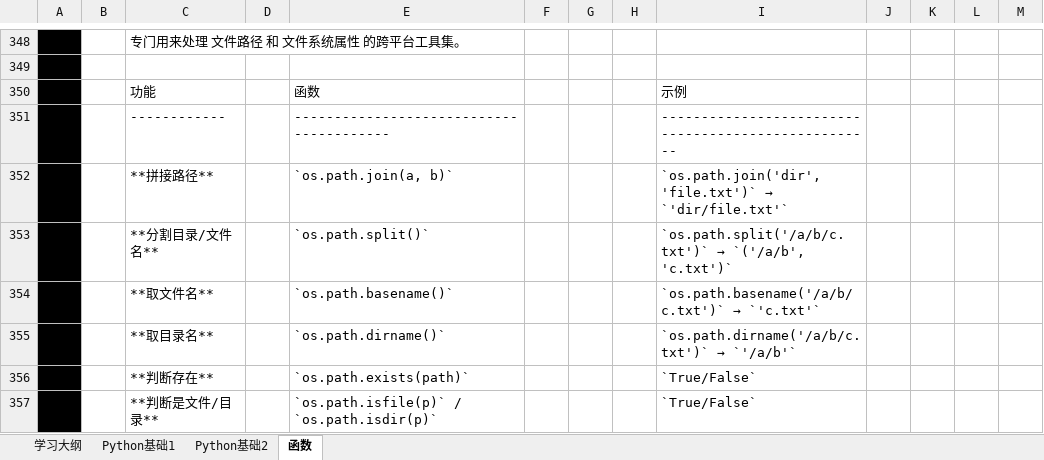
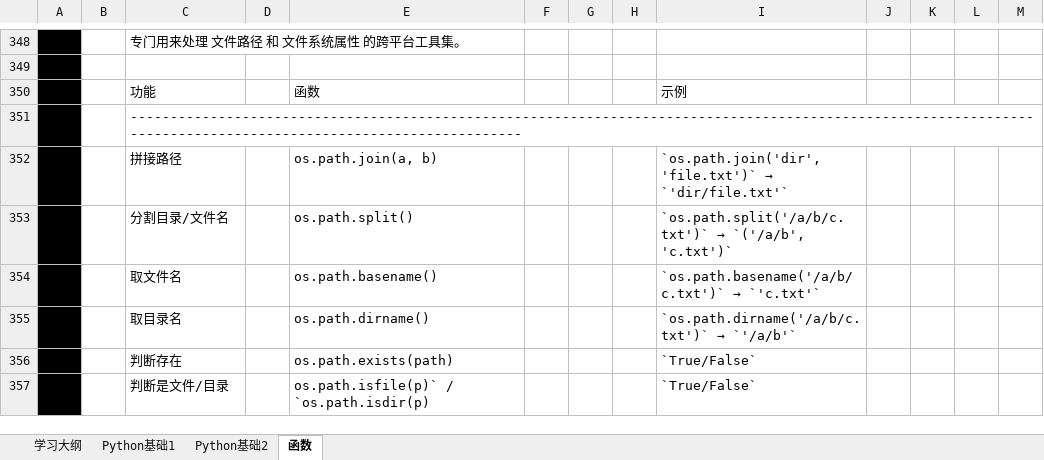
Before and after one commit to suxin-owner/PythonProject, an Excel workbook: Python_learning.xlsx, sheet 函数, drawn as a sheet; only a part is shown, gaps mark what is left out; values as stored, in another font and other column widths than the file's, no borders; removed rows and columns are numbered as before the commit, all else as after; the diff covers the shown part only; the diff names each change by its address in the sheet, - before the commit and + after, or states it on an @@ line.

```diff
--- a/Python_learning.xlsx (sheet 函数)
+++ b/Python_learning.xlsx (sheet 函数)
-row 351:  |  | ------------ |  | ---------------------------------------- |  |  |  | ----------------------------------------------------
+row 351:  |  | ------------------------------------------------------------------------------------------------------------------------------------------------------------------
-C352: **拼接路径**
+C352: 拼接路径
-E352: `os.path.join(a, b)`
+E352: os.path.join(a, b)
-C353: **分割目录/文件名**
+C353: 分割目录/文件名
-E353: `os.path.split()`
+E353: os.path.split()
-C354: **取文件名**
+C354: 取文件名
-E354: `os.path.basename()`
+E354: os.path.basename()
-C355: **取目录名**
+C355: 取目录名
-E355: `os.path.dirname()`
+E355: os.path.dirname()
-C356: **判断存在**
+C356: 判断存在
-E356: `os.path.exists(path)`
+E356: os.path.exists(path)
-C357: **判断是文件/目录**
+C357: 判断是文件/目录
-E357: `os.path.isfile(p)` / `os.path.isdir(p)`
+E357: os.path.isfile(p)` / `os.path.isdir(p)
```
Also changed, not shown: 53 added rows and 15 edited cells elsewhere in this sheet, sheet Python基础1, charts or pictures, 1 other file.
